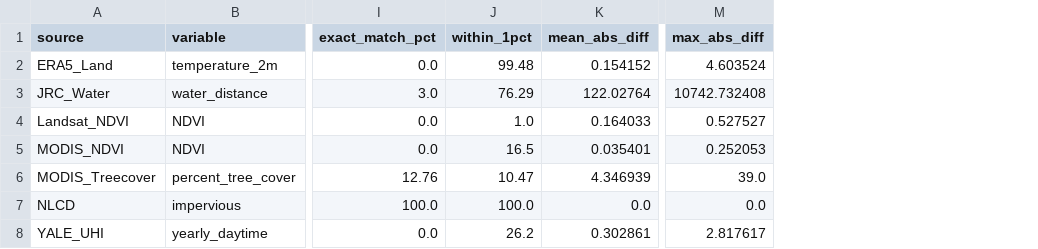
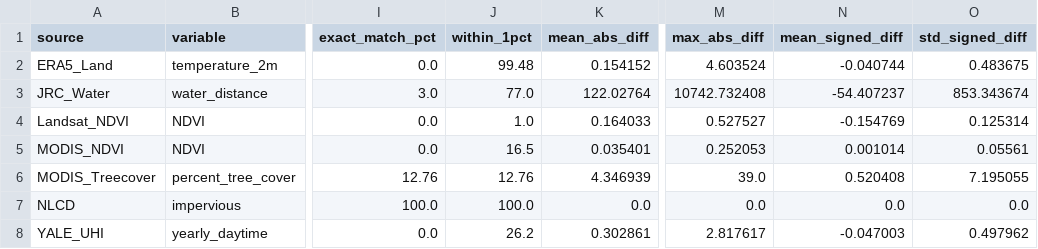
Before and after one commit to funsooje/MOSAIC, a CSV file: benchmarks/results/b4_fidelity.csv, drawn as a sheet; only a part is shown, gaps mark what is left out; the diff names each change by its address in the sheet, - before the commit and + after, or states it on an @@ line.

Commit message:
Correct the within-tolerance rate and seed the fidelity sampler

```diff
--- a/benchmarks/results/b4_fidelity.csv
+++ b/benchmarks/results/b4_fidelity.csv
+column N (mean_signed_diff), rows 2-8: -0.040744 | -54.407237 | -0.154769 | 0.001014 | 0.520408 | 0.0 | -0.047003
+column O (std_signed_diff), rows 2-8: 0.483675 | 853.343674 | 0.125314 | 0.05561 | 7.195055 | 0.0 | 0.497962
-J3 (within_1pct): 76.29
+J3 (within_1pct): 77.0
-J6 (within_1pct): 10.47
+J6 (within_1pct): 12.76
```
Also changed, not shown: 3 other files.
